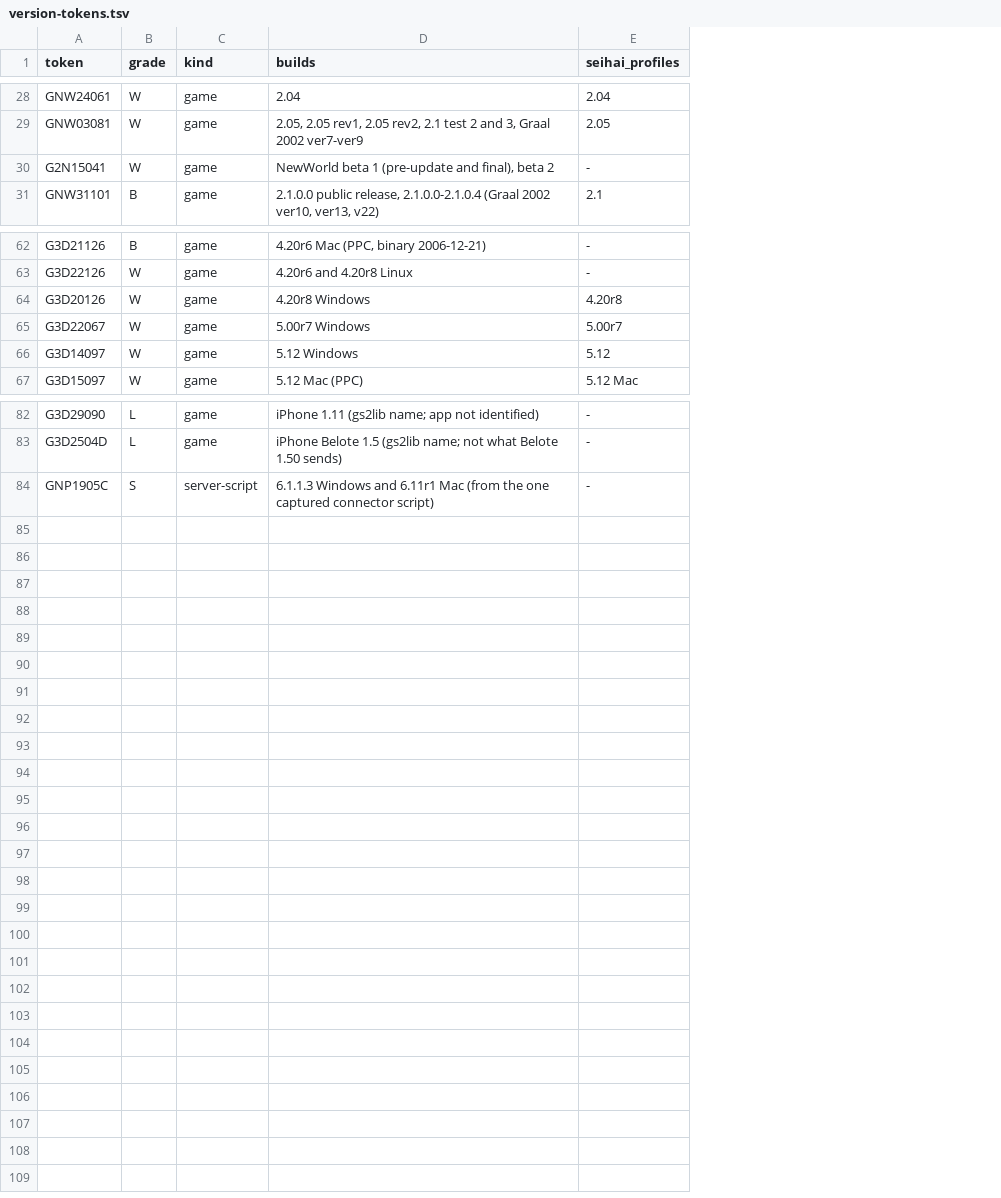
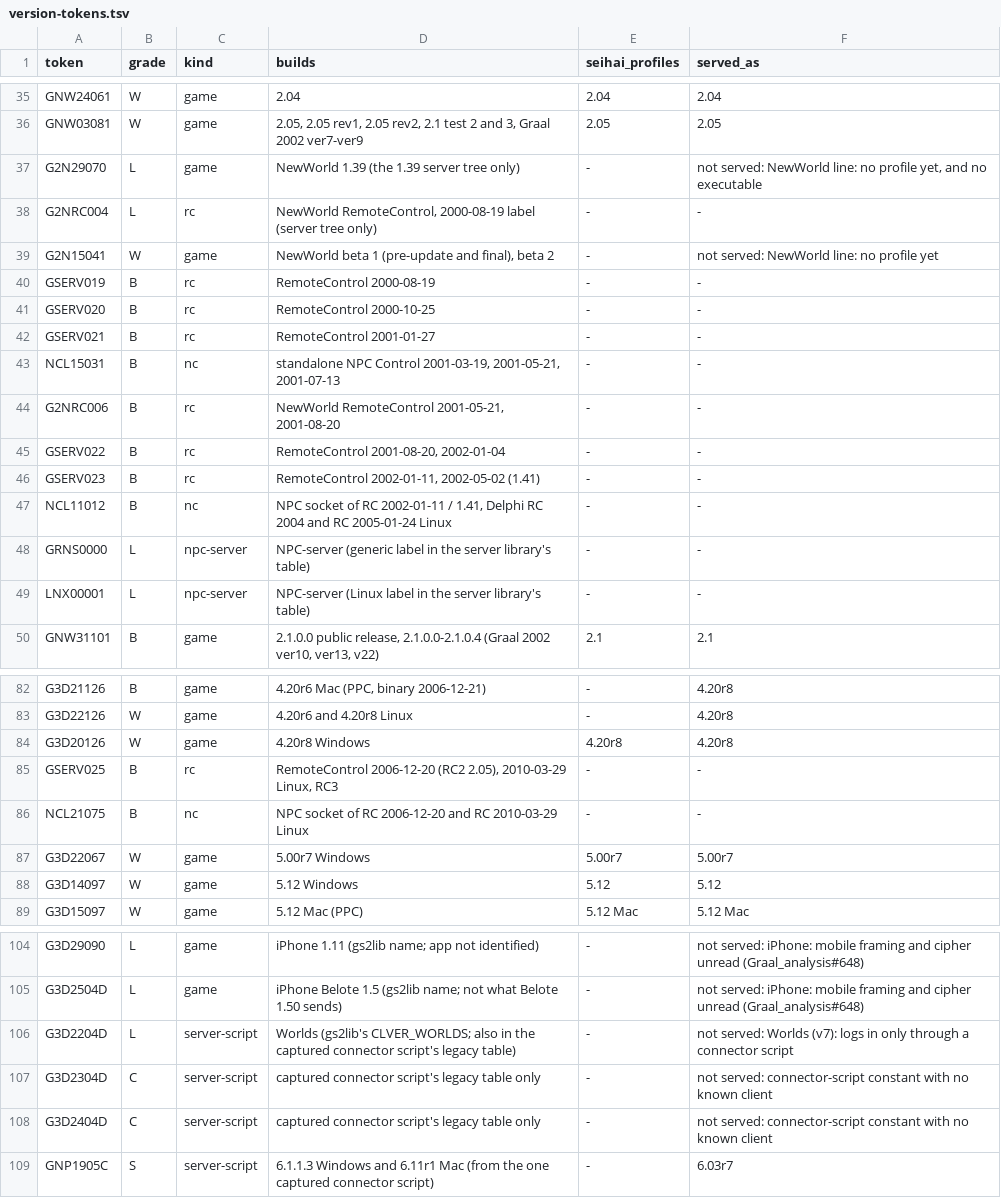
Before and after one commit to squirelworks/seihai-core, a TSV file: documentation/version-tokens.tsv, drawn as a sheet; only a part is shown, gaps mark what is left out; the diff covers the shown part only; the diff names each change by its address in the sheet, - before the commit and + after, or states it on an @@ line.

```diff
--- a/documentation/version-tokens.tsv
+++ b/documentation/version-tokens.tsv
+column F (served_as), rows 35-36: 2.04 | 2.05; row 39: not served: NewWorld line: no profile yet; row 50: 2.1; rows 82-84: all 4.20r8; rows 87-89: 5.00r7 | 5.12 | 5.12 Mac; rows 104-105: not served: iPhone: mobile framing and cipher unread (Graal_analysis#648) | not served: iPhone: mobile framing and cipher unread (Graal_analysis#648); row 109: 6.03r7
+row 37: G2N29070 | L | game | NewWorld 1.39 (the 1.39 server tree only) | - | not served: NewWorld line: no profile yet, and no executable
+row 38: G2NRC004 | L | rc | NewWorld RemoteControl, 2000-08-19 label (server tree only) | - | -
+row 40: GSERV019 | B | rc | RemoteControl 2000-08-19 | - | -
+row 41: GSERV020 | B | rc | RemoteControl 2000-10-25 | - | -
+row 42: GSERV021 | B | rc | RemoteControl 2001-01-27 | - | -
+row 43: NCL15031 | B | nc | standalone NPC Control 2001-03-19, 2001-05-21, 2001-07-13 | - | -
+row 44: G2NRC006 | B | rc | NewWorld RemoteControl 2001-05-21, 2001-08-20 | - | -
+row 45: GSERV022 | B | rc | RemoteControl 2001-08-20, 2002-01-04 | - | -
+row 46: GSERV023 | B | rc | RemoteControl 2002-01-11, 2002-05-02 (1.41) | - | -
+row 47: NCL11012 | B | nc | NPC socket of RC 2002-01-11 / 1.41, Delphi RC 2004 and RC 2005-01-24 Linux | - | -
+row 48: GRNS0000 | L | npc-server | NPC-server (generic label in the server library's table) | - | -
+row 49: LNX00001 | L | npc-server | NPC-server (Linux label in the server library's table) | - | -
+row 85: GSERV025 | B | rc | RemoteControl 2006-12-20 (RC2 2.05), 2010-03-29 Linux, RC3 | - | -
+row 86: NCL21075 | B | nc | NPC socket of RC 2006-12-20 and RC 2010-03-29 Linux | - | -
+row 106: G3D2204D | L | server-script | Worlds (gs2lib's CLVER_WORLDS; also in the captured connector script's legacy table) | - | not served: Worlds (v7): logs in only through a connector script
+row 107: G3D2304D | C | server-script | captured connector script's legacy table only | - | not served: connector-script constant with no known client
+row 108: G3D2404D | C | server-script | captured connector script's legacy table only | - | not served: connector-script constant with no known client
```
Also changed, not shown: 8 added rows elsewhere in this file, 2 other files.
